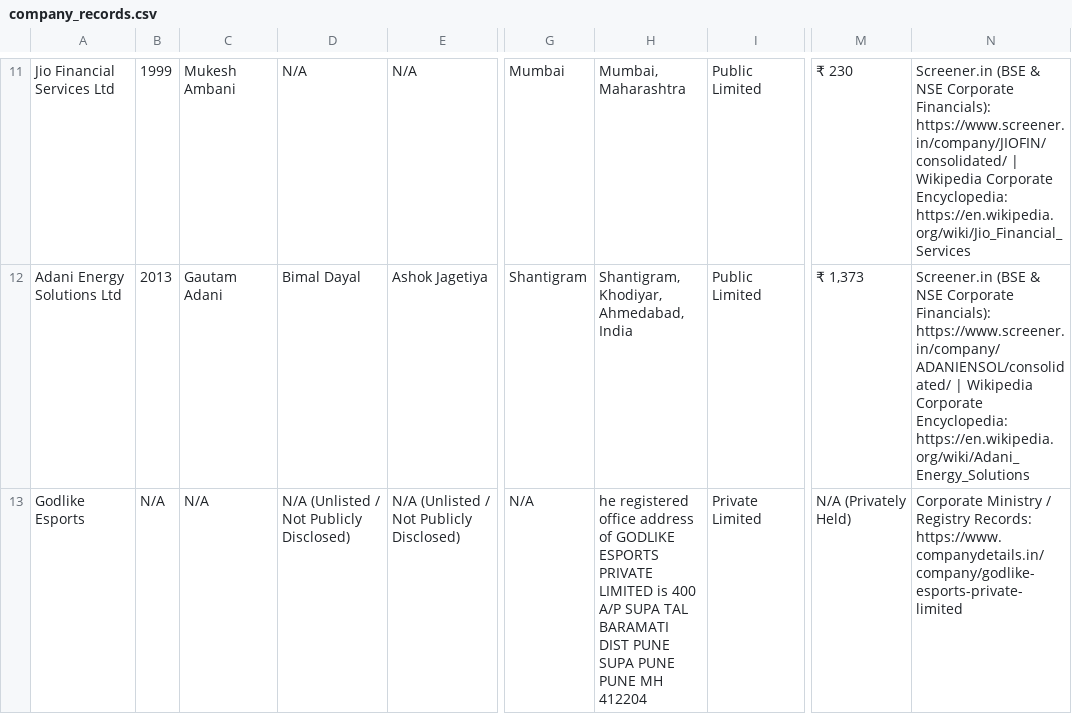
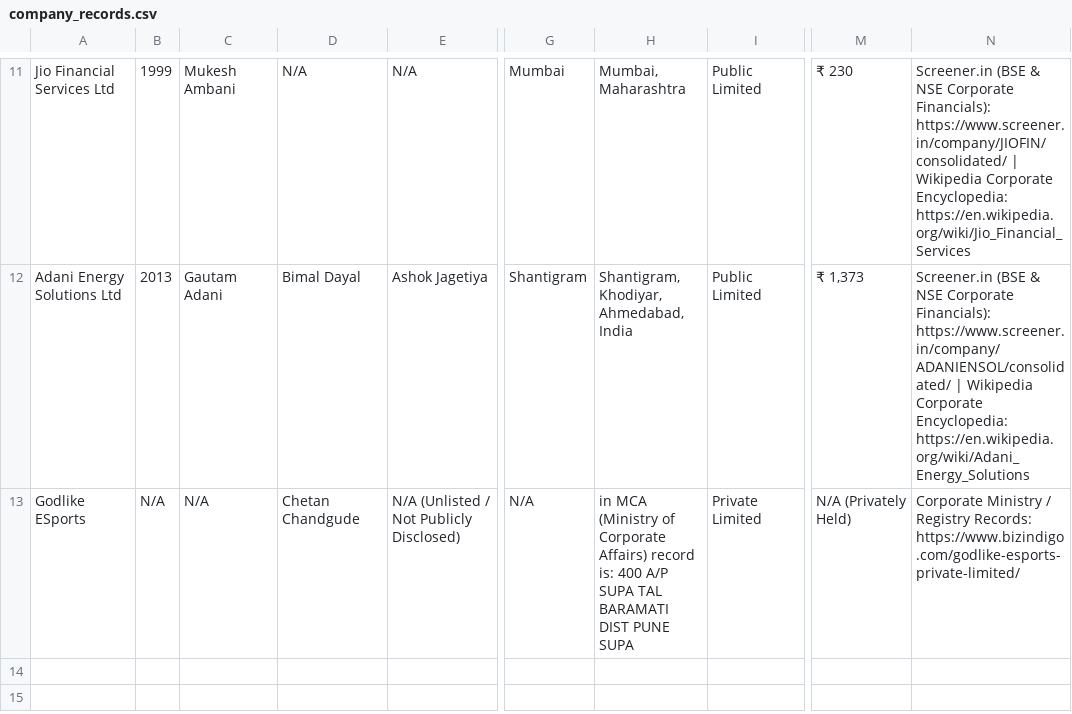
Before and after one commit to apurv68/company-datarecord, a CSV file: company_records.csv, drawn as a sheet; only a part is shown, gaps mark what is left out; the diff names each change by its address in the sheet, - before the commit and + after, or states it on an @@ line.

```diff
--- a/company_records.csv
+++ b/company_records.csv
-A13: Godlike Esports
+A13: Godlike ESports
-D13: N/A (Unlisted / Not Publicly Disclosed)
+D13: Chetan Chandgude
-H13: he registered office address of GODLIKE ESPORTS PRIVATE LIMITED is 400 A/P SUPA TAL BARAMATI DIST PUNE SUPA PUNE PUNE MH 412204
+H13: in MCA (Ministry of Corporate Affairs) record is: 400 A/P SUPA TAL BARAMATI DIST PUNE SUPA
-N13: …Registry Records: https://www.companydetails.in/company/godlike-esports-private-limited
+N13: …Registry Records: https://www.bizindigo.com/godlike-esports-private-limited/
```
Also changed, not shown: company_conclusions.csv, company_financials_5yr.csv, 2 other files.
